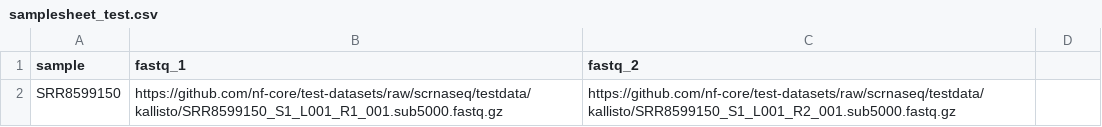
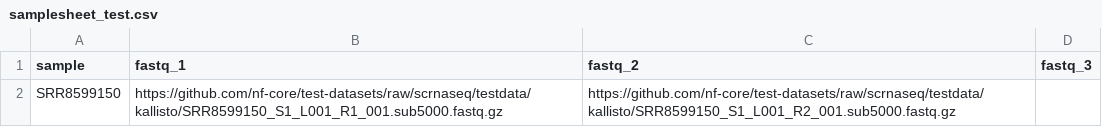
Before and after one commit to alexandra-valeanu/scrnaseq-preprocessing, a CSV file: assets/samplesheet_test.csv, drawn as a sheet; the diff names each change by its address in the sheet, - before the commit and + after, or states it on an @@ line.

```diff
--- a/assets/samplesheet_test.csv
+++ b/assets/samplesheet_test.csv
-D1: (empty)
+D1: fastq_3
```
Also changed, not shown: 17 other files.
